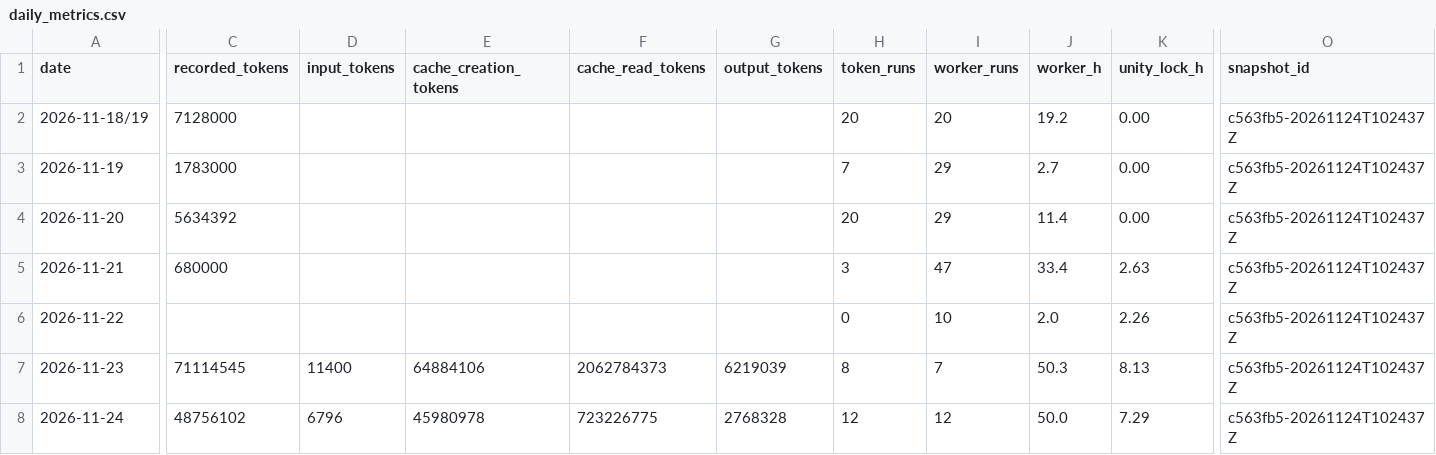
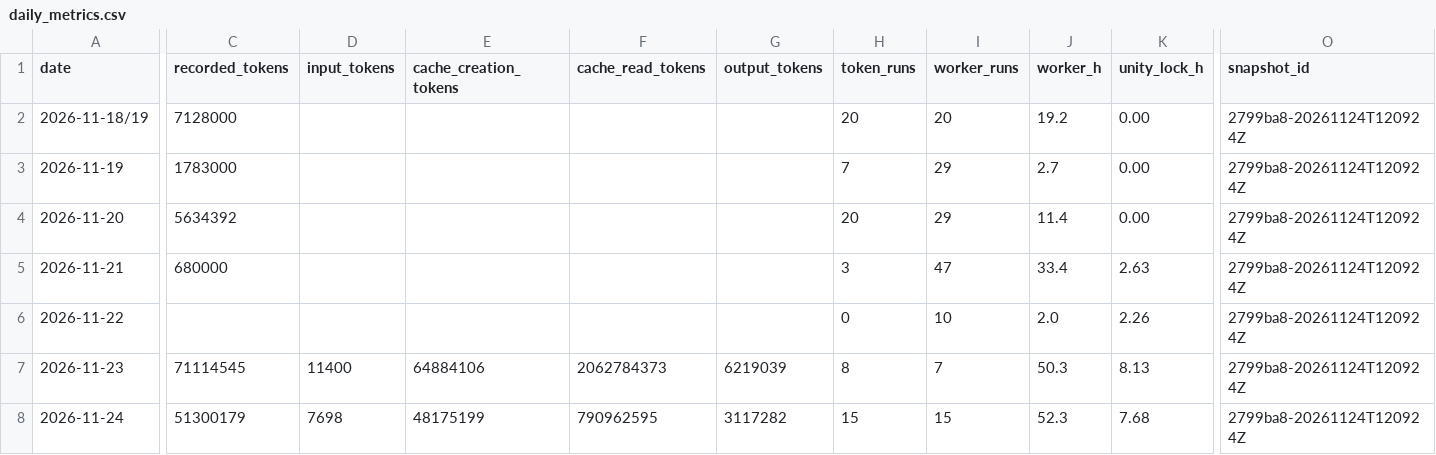
Before and after one commit to ksatriadipo/idle-space-courier-dashboard, a CSV file: data/daily_metrics.csv, drawn as a sheet; only a part is shown, gaps mark what is left out; the diff covers the shown part only; the diff names each change by its address in the sheet, - before the commit and + after, or states it on an @@ line.

```diff
--- a/data/daily_metrics.csv
+++ b/data/daily_metrics.csv
-O2:O8 (snapshot_id): c563fb5-20261124T102437Z
+O2:O8 (snapshot_id): 2799ba8-20261124T120924Z
-C8 (recorded_tokens): 48756102
+C8 (recorded_tokens): 51300179
-D8 (input_tokens): 6796
+D8 (input_tokens): 7698
-E8 (cache_creation_tokens): 45980978
+E8 (cache_creation_tokens): 48175199
-F8 (cache_read_tokens): 723226775
+F8 (cache_read_tokens): 790962595
-G8 (output_tokens): 2768328
+G8 (output_tokens): 3117282
-H8 (token_runs): 12
+H8 (token_runs): 15
-I8 (worker_runs): 12
+I8 (worker_runs): 15
-J8 (worker_h): 50.0
+J8 (worker_h): 52.3
-K8 (unity_lock_h): 7.29
+K8 (unity_lock_h): 7.68
```
Also changed, not shown: 2 edited cells elsewhere in this file, data/decisions.csv, data/runs.csv, 6 other files.
